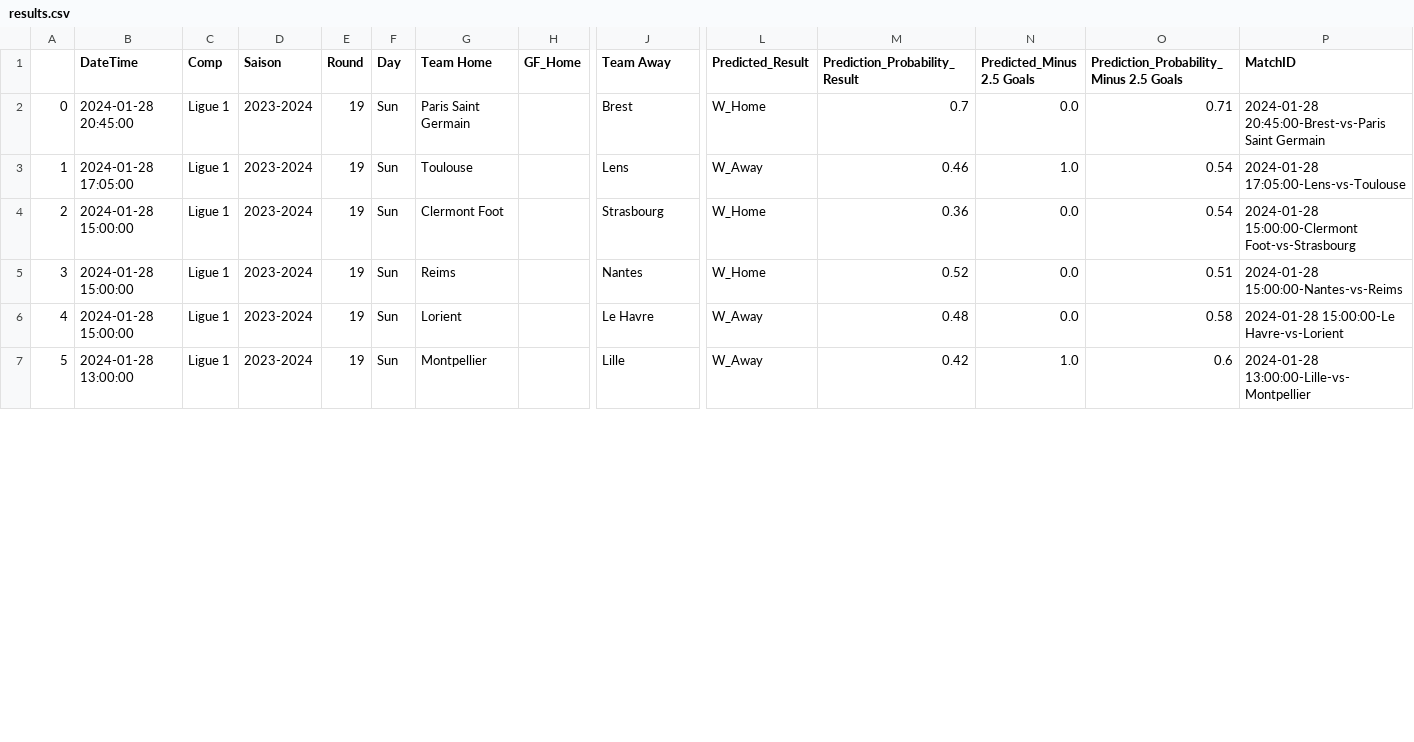
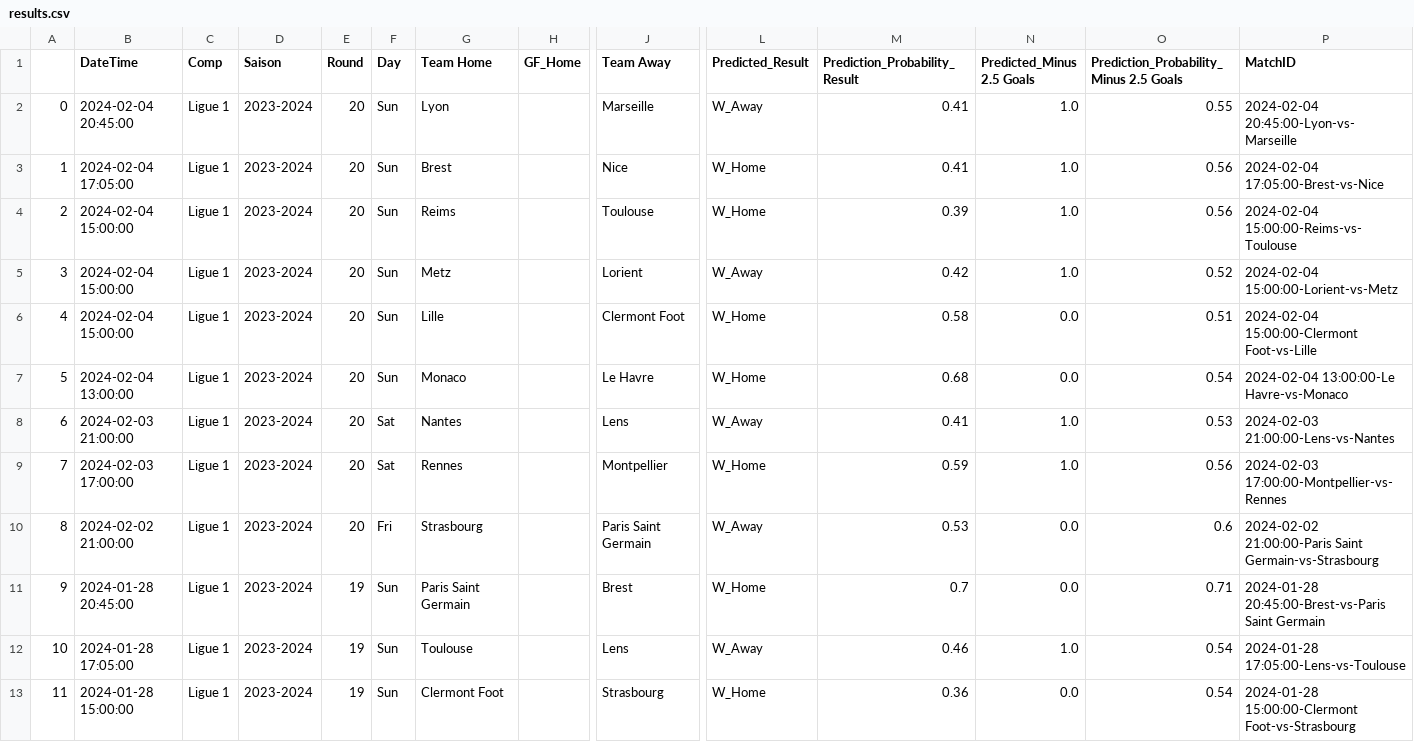
Before and after one commit to alexandreviard/Ligue1Predictor, a CSV file: Database/results.csv, drawn as a sheet; only a part is shown, gaps mark what is left out; the shorter side is filled out with more unchanged rows; addresses are those after the commit; rows hold the shown columns only; the diff covers the shown part only; the diff names each change by its address in the sheet, - before the commit and + after, or states it on an @@ line.

Commit message:
Automated data update

```diff
--- a/Database/results.csv
+++ b/Database/results.csv
+row 2: 0 | 2024-02-04 20:45:00 | Ligue 1 | 2023-2024 | 20 | Sun | Lyon |  | Marseille | W_Away | 0.41 | 1.0 | 0.55 | 2024-02-04 20:45:00-Lyon-vs-Marseille
+row 3: 1 | 2024-02-04 17:05:00 | Ligue 1 | 2023-2024 | 20 | Sun | Brest |  | Nice | W_Home | 0.41 | 1.0 | 0.56 | 2024-02-04 17:05:00-Brest-vs-Nice
+row 4: 2 | 2024-02-04 15:00:00 | Ligue 1 | 2023-2024 | 20 | Sun | Reims |  | Toulouse | W_Home | 0.39 | 1.0 | 0.56 | 2024-02-04 15:00:00-Reims-vs-Toulouse
+row 5: 3 | 2024-02-04 15:00:00 | Ligue 1 | 2023-2024 | 20 | Sun | Metz |  | Lorient | W_Away | 0.42 | 1.0 | 0.52 | 2024-02-04 15:00:00-Lorient-vs-Metz
+row 6: 4 | 2024-02-04 15:00:00 | Ligue 1 | 2023-2024 | 20 | Sun | Lille |  | Clermont Foot | W_Home | 0.58 | 0.0 | 0.51 | 2024-02-04 15:00:00-Clermont Foot-vs-Lille
+row 7: 5 | 2024-02-04 13:00:00 | Ligue 1 | 2023-2024 | 20 | Sun | Monaco |  | Le Havre | W_Home | 0.68 | 0.0 | 0.54 | 2024-02-04 13:00:00-Le Havre-vs-Monaco
+row 8: 6 | 2024-02-03 21:00:00 | Ligue 1 | 2023-2024 | 20 | Sat | Nantes |  | Lens | W_Away | 0.41 | 1.0 | 0.53 | 2024-02-03 21:00:00-Lens-vs-Nantes
+row 9: 7 | 2024-02-03 17:00:00 | Ligue 1 | 2023-2024 | 20 | Sat | Rennes |  | Montpellier | W_Home | 0.59 | 1.0 | 0.56 | 2024-02-03 17:00:00-Montpellier-vs-Rennes
+row 10: 8 | 2024-02-02 21:00:00 | Ligue 1 | 2023-2024 | 20 | Fri | Strasbourg |  | Paris Saint Germain | W_Away | 0.53 | 0.0 | 0.6 | 2024-02-02 21:00:00-Paris Saint Germain-vs-Strasbourg
@@ column A renumbered between rows 11 and 36 @@
```
Also changed, not shown: 7 moved rows and 9 edited cells elsewhere in this file, 1 other file.
